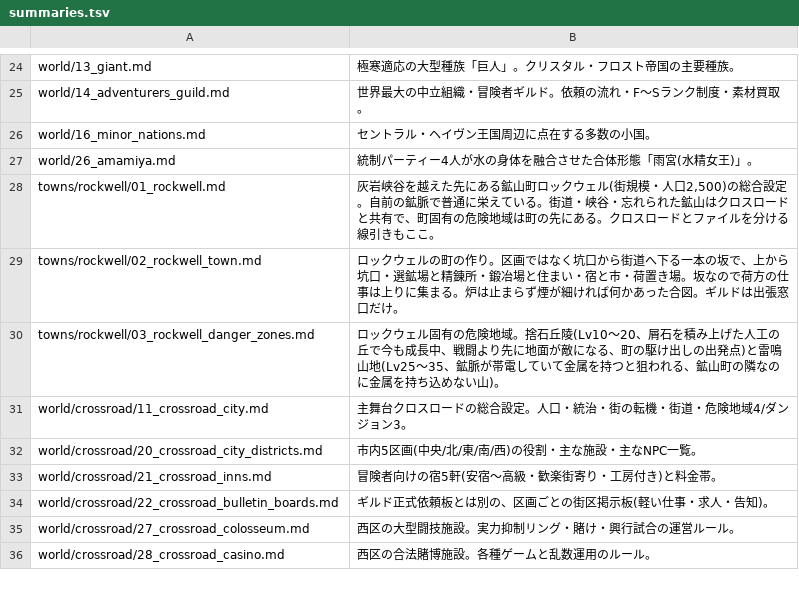
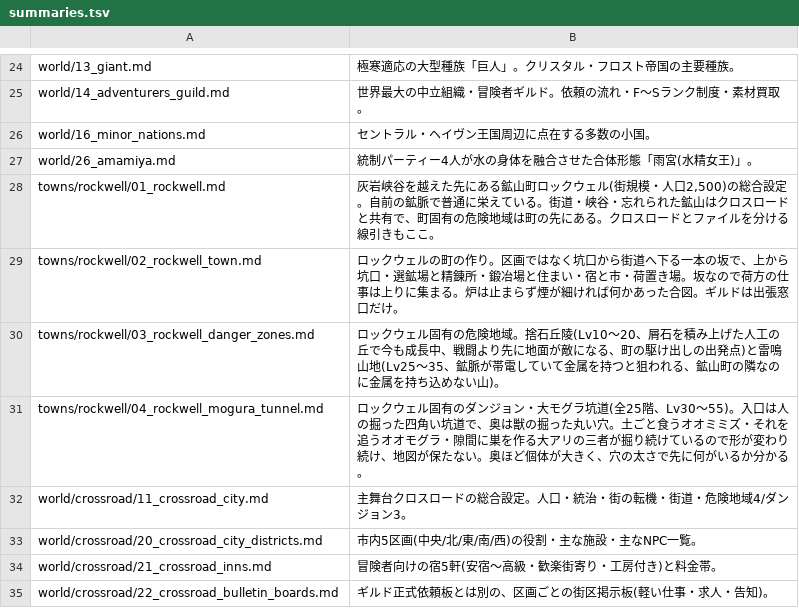
Before and after one commit to akisumann/123, a TSV file: tools/summaries.tsv, drawn as a sheet; only a part is shown, gaps mark what is left out; the shorter side is filled out with more unchanged rows; the diff names each change by its address in the sheet, - before the commit and + after, or states it on an @@ line.

```diff
--- a/tools/summaries.tsv
+++ b/tools/summaries.tsv
+row 31: towns/rockwell/04_rockwell_mogura_tunnel.md | ロックウェル固有のダンジョン・大モグラ坑道(全25階、Lv30〜55)。入口は人の掘った四角い坑道で、奥は獣の掘った丸い穴。土ごと食うオオミミズ・それを追うオオモグラ・隙間に巣を作る大アリの三者が掘り続けているので形が変わり続け、地図が保たない。奥ほど個体が大きく、穴の太さで先に何がいるか分かる。
```
Also changed, not shown: 5 other files.
